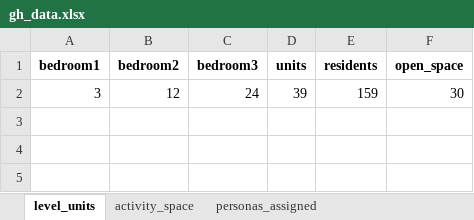
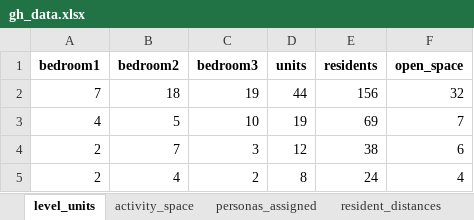
Before and after one commit to matpinj/studioG7copilot, an Excel workbook: sql/gh_data.xlsx, sheet level_units, drawn as a sheet; values as stored, in another font and other column widths than the file's, no borders; removed rows and columns are numbered as before the commit, all else as after; the diff names each change by its address in the sheet, - before the commit and + after, or states it on an @@ line.

```diff
--- a/sql/gh_data.xlsx (sheet level_units)
+++ b/sql/gh_data.xlsx (sheet level_units)
+sheet tab: resident_distances
-row 2: 3 | 12 | 24 | 39 | 159 | 30
+row 2: 7 | 18 | 19 | 44 | 156 | 32
+row 3: 4 | 5 | 10 | 19 | 69 | 7
+row 4: 2 | 7 | 3 | 12 | 38 | 6
+row 5: 2 | 4 | 2 | 8 | 24 | 4
```
Also changed, not shown: sheet activity_space, sheet personas_assigned, 11 other files.
